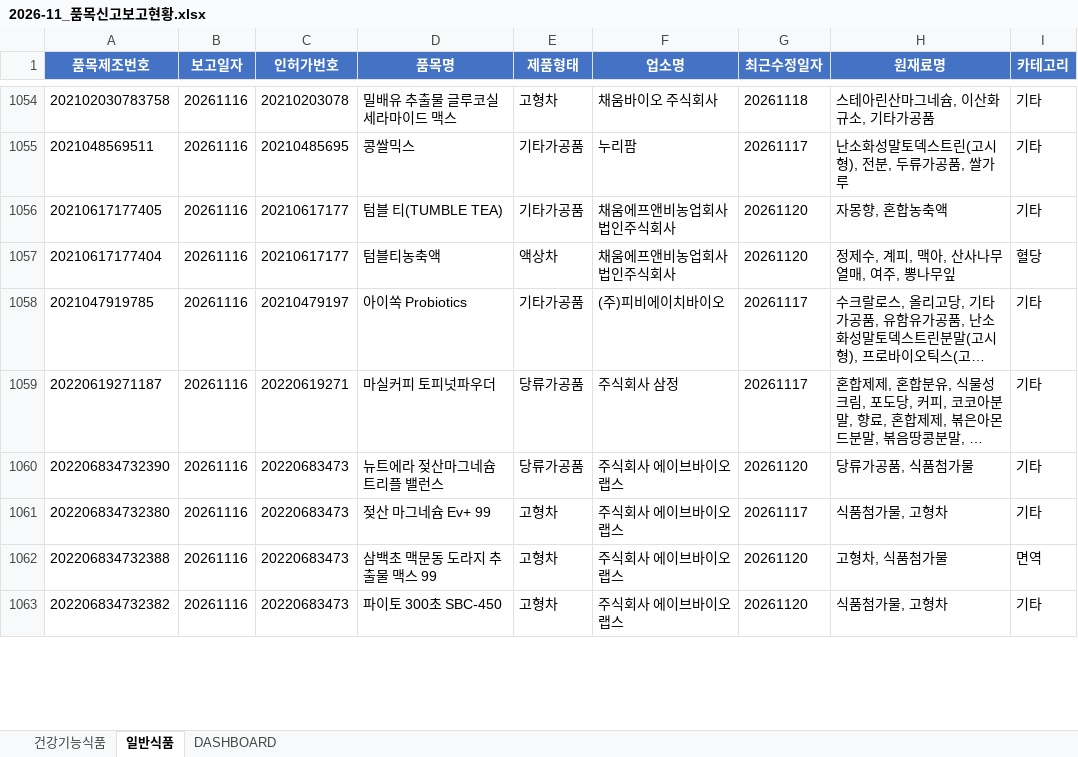
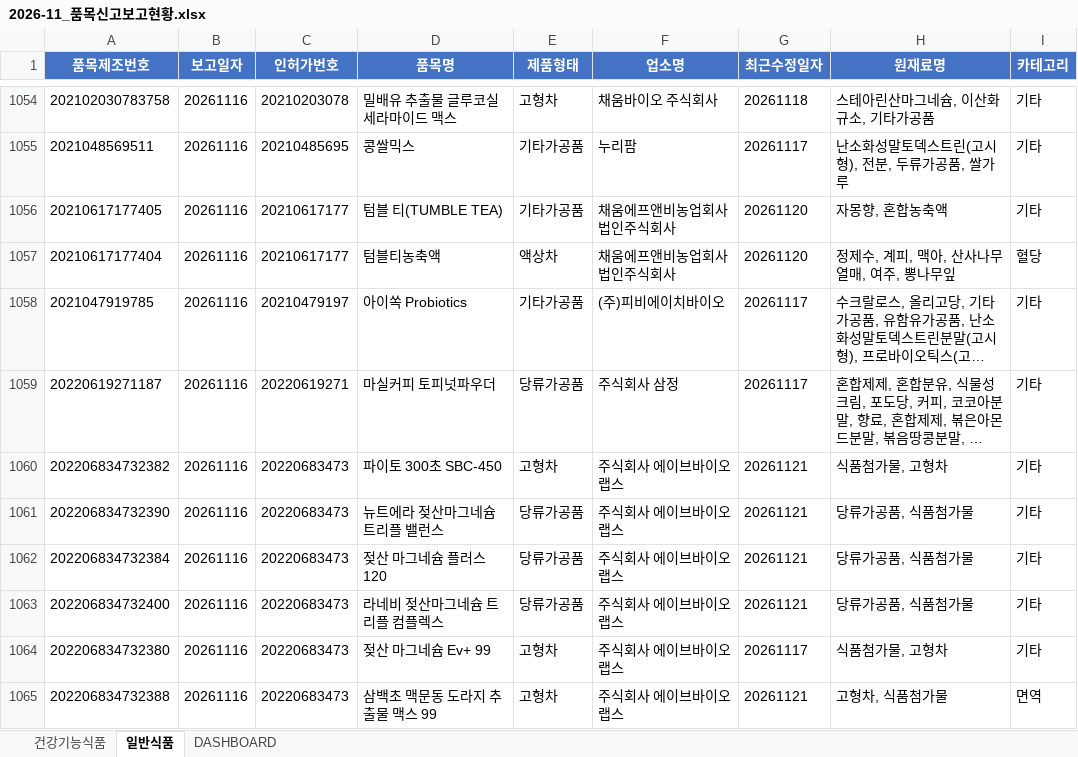
Before and after one commit to primexx98-sudo/food-product-status, an Excel workbook: output/2026-11_품목신고보고현황.xlsx, sheet 일반식품, drawn as a sheet; only a part is shown, gaps mark what is left out; long unchanged cells end in …; values as stored, in another font and other column widths than the file's, no borders; removed rows and columns are numbered as before the commit, all else as after; the diff covers the shown part only; the diff names each change by its address in the sheet, - before the commit and + after, or states it on an @@ line.

```diff
--- a/output/2026-11_품목신고보고현황.xlsx (sheet 일반식품)
+++ b/output/2026-11_품목신고보고현황.xlsx (sheet 일반식품)
+row 1060: 202206834732382 | 20261116 | 20220683473 | 파이토 300초 SBC-450 | 고형차 | 주식회사 에이브바이오랩스 | 20261121 | 식품첨가물, 고형차 | 기타
-G1061 (최근수정일자): 20261120
+G1061 (최근수정일자): 20261121
+row 1062: 202206834732384 | 20261116 | 20220683473 | 젖산 마그네슘 플러스 120 | 당류가공품 | 주식회사 에이브바이오랩스 | 20261121 | 당류가공품, 식품첨가물 | 기타
+row 1063: 202206834732400 | 20261116 | 20220683473 | 라네비 젖산마그네슘 트리플 컴플렉스 | 당류가공품 | 주식회사 에이브바이오랩스 | 20261121 | 당류가공품, 식품첨가물 | 기타
-G1065 (최근수정일자): 20261120
+G1065 (최근수정일자): 20261121
-row 1063: 202206834732382 | 20261116 | 20220683473 | 파이토 300초 SBC-450 | 고형차 | 주식회사 에이브바이오랩스 | 20261120 | 식품첨가물, 고형차 | 기타
```
Also changed, not shown: 13 added rows, 12 removed rows and 91 edited cells elsewhere in this sheet, sheet DASHBOARD, 6 other files.
